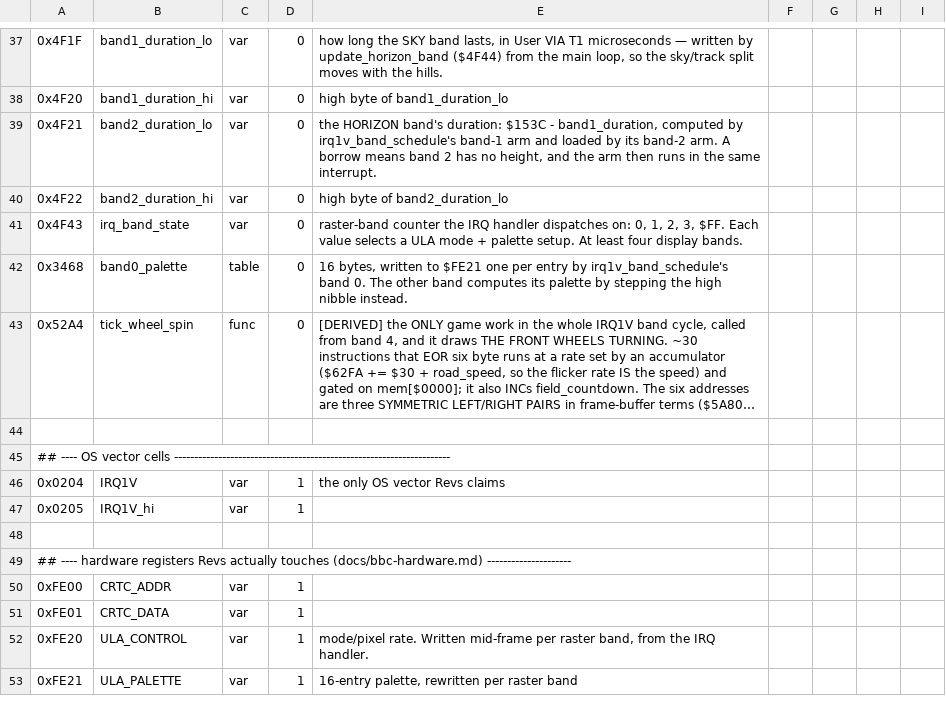
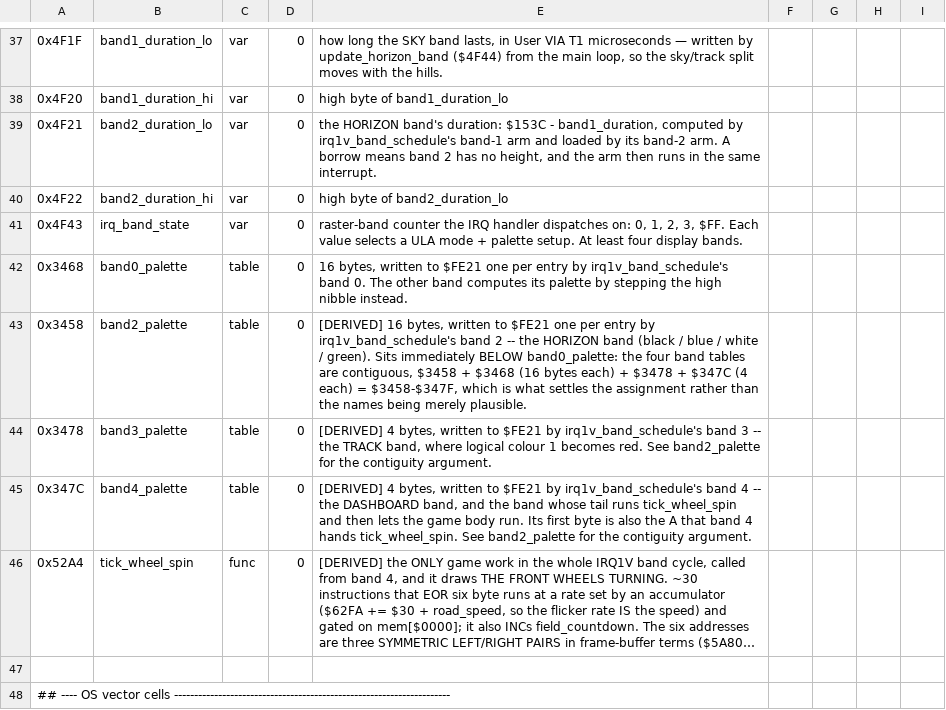
Before and after one commit to Vesuri/revs, a CSV file: disasm/symbols.csv, drawn as a sheet; only a part is shown, gaps mark what is left out; the shorter side is filled out with more unchanged rows; long unchanged cells end in …; the diff names each change by its address in the sheet, - before the commit and + after, or states it on an @@ line.

Commit message:
📖 name the three unnamed ULA palette tables — $3458 / $3478 / $347C
irq1v_band_schedule passed three of its four band palette tables as BARE HEX
LITERALS (`ula_palette_table(0x3458, 15)`), which is why the earlier raw-address
audit missed them: it matched `mem[0xNNNN]` and a hex argument is neither.

What settles the assignment is CONTIGUITY, not a plausible reading of the
dispatch: the helper loops `for (x = last; x >= 0; x--)`, so the counts are
last+1, and $3458(16) + $3468(16, the already-named band0_palette) + $3478(4) +
$347C(4) tile $3458-$347F exactly.  Rows added for band2_palette (the horizon),
band3_palette (the track) and band4_palette (the dashboard).

A `table` row is not exposed as a MEM_ define in mem.h, so the twin keeps local
`#define`s — now named after the symbols.csv rows, with the evidence in the csv.

Also corrects a stale comment: the three cells were described as "Queued in
docs/rename.md", but that queue is empty and correctly so.  The two remaining
defines are MODE 7 SCREEN POSITIONS, not variables — no symbols.csv precedent
exists for naming a teletext cell and a row there would be noise, so the comment
now says that instead of promising a row that is never coming.

make validate FN=irq1v: all three fixtures 0 mismatch.

```diff
--- a/disasm/symbols.csv
+++ b/disasm/symbols.csv
+row 43: 0x3458 | band2_palette | table | 0 | [DERIVED] 16 bytes, written to $FE21 one per entry by irq1v_band_schedule's band 2 -- the HORIZON band (black / blue / white / green). Sits immediately BELOW band0_palette: the four band tables are contiguous, $3458 + $3468 (16 bytes each) + $3478 + $347C (4 each) = $3458-$347F, which is what settles the assignment rather than the names being merely plausible.
+row 44: 0x3478 | band3_palette | table | 0 | [DERIVED] 4 bytes, written to $FE21 by irq1v_band_schedule's band 3 -- the TRACK band, where logical colour 1 becomes red. See band2_palette for the contiguity argument.
+row 45: 0x347C | band4_palette | table | 0 | [DERIVED] 4 bytes, written to $FE21 by irq1v_band_schedule's band 4 -- the DASHBOARD band, and the band whose tail runs tick_wheel_spin and then lets the game body run. Its first byte is also the A that band 4 hands tick_wheel_spin. See band2_palette for the contiguity argument.
```
Also changed, not shown: 1 other file.
